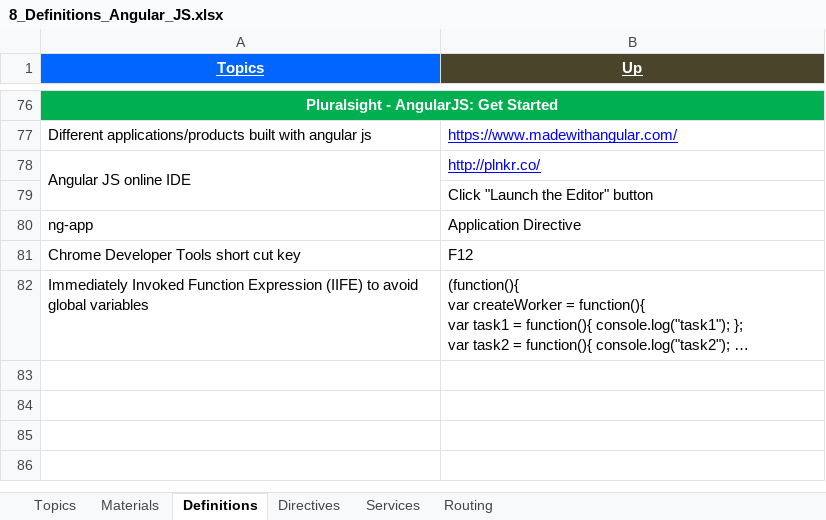
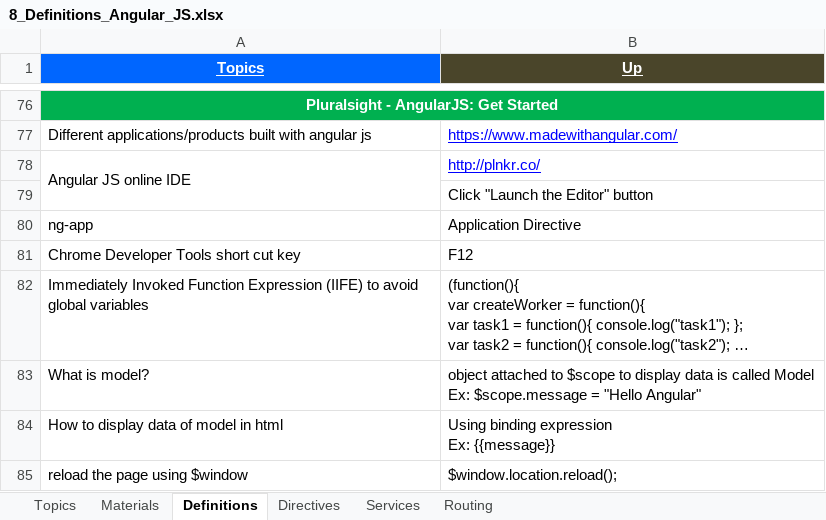
Before and after one commit to GDivya111/images, an Excel workbook: Definitions/8_Definitions_Angular_JS.xlsx, sheet Definitions, drawn as a sheet; only a part is shown, gaps mark what is left out; long unchanged cells end in …; values as stored, in another font and other column widths than the file's, no borders; ↵ is a line break in a cell; the diff names each change by its address in the sheet, - before the commit and + after, or states it on an @@ line.

Commit message:
Angular JS Practice

```diff
--- a/Definitions/8_Definitions_Angular_JS.xlsx (sheet Definitions)
+++ b/Definitions/8_Definitions_Angular_JS.xlsx (sheet Definitions)
+row 83: What is model? | object attached to $scope to display data is called Model ↵ Ex: $scope.message = "Hello Angular"
+row 84: How to display data of model in html | Using binding expression ↵ Ex: {{message}}
+row 85: reload the page using $window | $window.location.reload();
```
